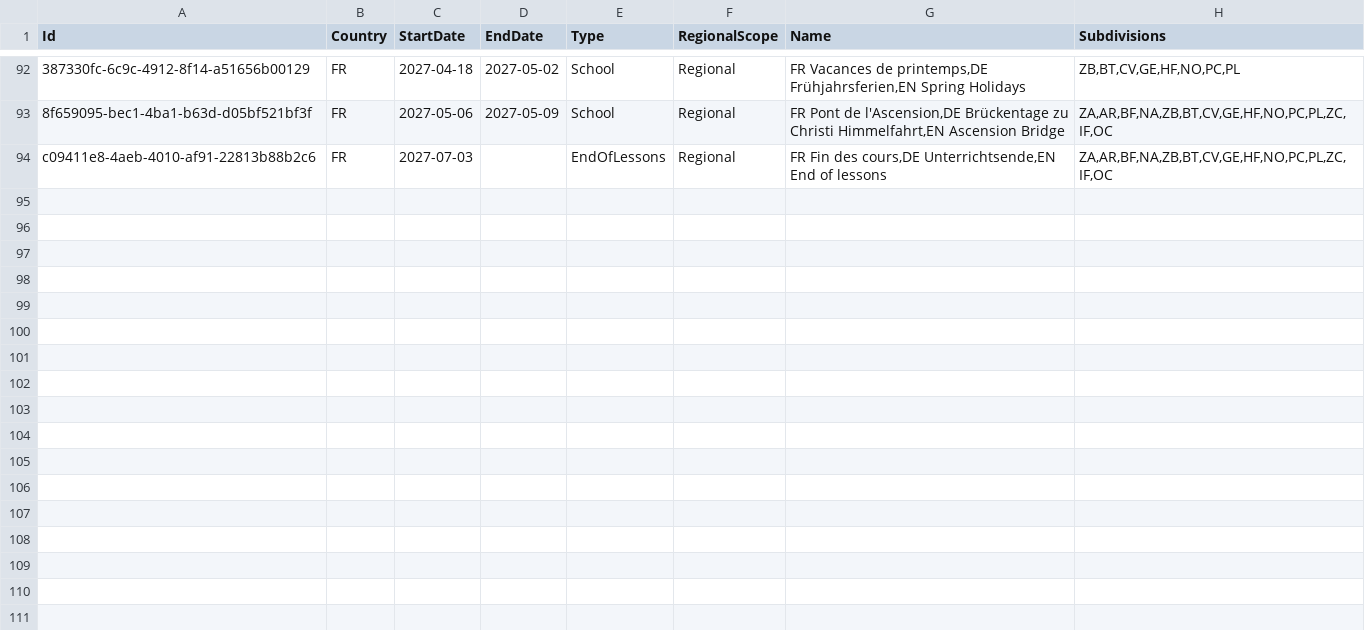
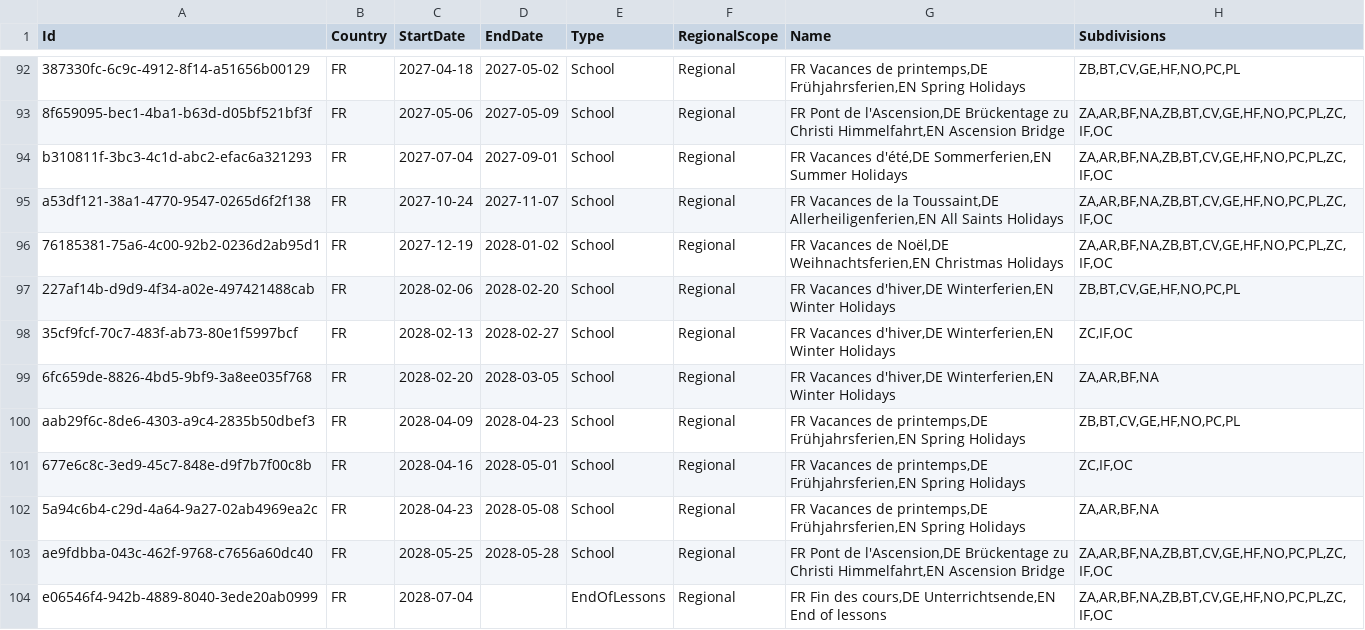
Before and after one commit to openpotato/openholidaysapi.data, a CSV file: src/fr/holidays/holidays.school.csv, drawn as a sheet; only a part is shown, gaps mark what is left out; addresses are those after the commit; the diff names each change by its address in the sheet, - before the commit and + after, or states it on an @@ line.

```diff
--- a/src/fr/holidays/holidays.school.csv
+++ b/src/fr/holidays/holidays.school.csv
+row 94: b310811f-3bc3-4c1d-abc2-efac6a321293 | FR | 2027-07-04 | 2027-09-01 | School | Regional | FR Vacances d'été,DE Sommerferien,EN Summer Holidays | ZA,AR,BF,NA,ZB,BT,CV,GE,HF,NO,PC,PL,ZC,IF,OC
+row 95: a53df121-38a1-4770-9547-0265d6f2f138 | FR | 2027-10-24 | 2027-11-07 | School | Regional | FR Vacances de la Toussaint,DE Allerheiligenferien,EN All Saints Holidays | ZA,AR,BF,NA,ZB,BT,CV,GE,HF,NO,PC,PL,ZC,IF,OC
+row 96: 76185381-75a6-4c00-92b2-0236d2ab95d1 | FR | 2027-12-19 | 2028-01-02 | School | Regional | FR Vacances de Noël,DE Weihnachtsferien,EN Christmas Holidays | ZA,AR,BF,NA,ZB,BT,CV,GE,HF,NO,PC,PL,ZC,IF,OC
+row 97: 227af14b-d9d9-4f34-a02e-497421488cab | FR | 2028-02-06 | 2028-02-20 | School | Regional | FR Vacances d'hiver,DE Winterferien,EN Winter Holidays | ZB,BT,CV,GE,HF,NO,PC,PL
+row 98: 35cf9fcf-70c7-483f-ab73-80e1f5997bcf | FR | 2028-02-13 | 2028-02-27 | School | Regional | FR Vacances d'hiver,DE Winterferien,EN Winter Holidays | ZC,IF,OC
+row 99: 6fc659de-8826-4bd5-9bf9-3a8ee035f768 | FR | 2028-02-20 | 2028-03-05 | School | Regional | FR Vacances d'hiver,DE Winterferien,EN Winter Holidays | ZA,AR,BF,NA
+row 100: aab29f6c-8de6-4303-a9c4-2835b50dbef3 | FR | 2028-04-09 | 2028-04-23 | School | Regional | FR Vacances de printemps,DE Frühjahrsferien,EN Spring Holidays | ZB,BT,CV,GE,HF,NO,PC,PL
+row 101: 677e6c8c-3ed9-45c7-848e-d9f7b7f00c8b | FR | 2028-04-16 | 2028-05-01 | School | Regional | FR Vacances de printemps,DE Frühjahrsferien,EN Spring Holidays | ZC,IF,OC
+row 102: 5a94c6b4-c29d-4a64-9a27-02ab4969ea2c | FR | 2028-04-23 | 2028-05-08 | School | Regional | FR Vacances de printemps,DE Frühjahrsferien,EN Spring Holidays | ZA,AR,BF,NA
+row 103: ae9fdbba-043c-462f-9768-c7656a60dc40 | FR | 2028-05-25 | 2028-05-28 | School | Regional | FR Pont de l'Ascension,DE Brückentage zu Christi Himmelfahrt,EN Ascension Bridge | ZA,AR,BF,NA,ZB,BT,CV,GE,HF,NO,PC,PL,ZC,IF,OC
-A104 (Id): c09411e8-4aeb-4010-af91-22813b88b2c6
+A104 (Id): e06546f4-942b-4889-8040-3ede20ab0999
-C104 (StartDate): 2027-07-03
+C104 (StartDate): 2028-07-04
```
